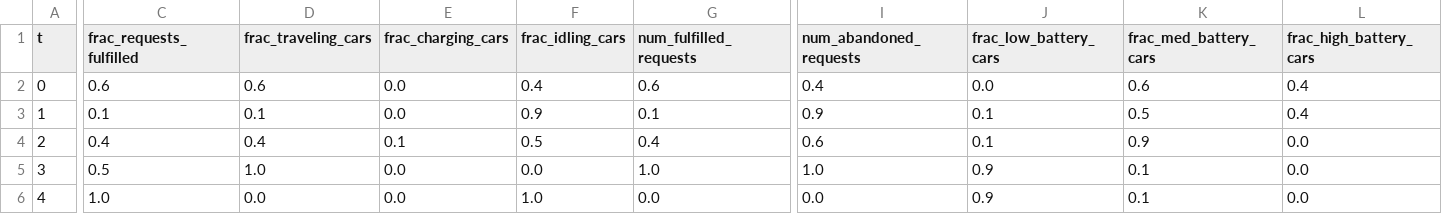
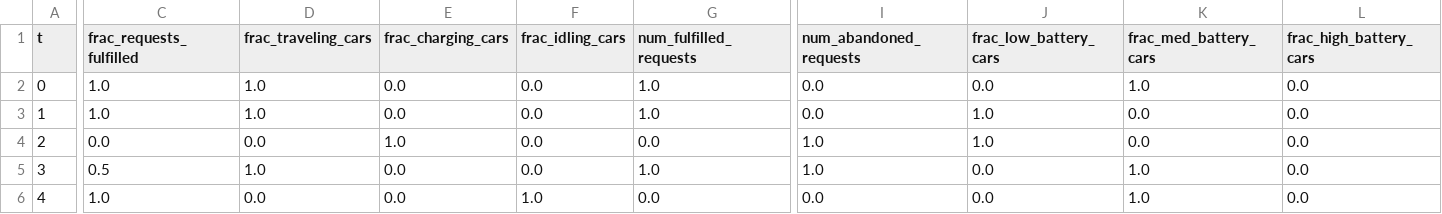
Before and after one commit to zhangz73/ride-sharing-pipeline, a CSV file: Tables/table_1car_2region_ppo_reduced.csv, drawn as a sheet; only a part is shown, gaps mark what is left out; the diff covers the shown part only; the diff names each change by its address in the sheet, - before the commit and + after, or states it on an @@ line.

```diff
--- a/Tables/table_1car_2region_ppo_reduced.csv
+++ b/Tables/table_1car_2region_ppo_reduced.csv
-C2 (frac_requests_fulfilled): 0.6
+C2 (frac_requests_fulfilled): 1.0
-D2 (frac_traveling_cars): 0.6
+D2 (frac_traveling_cars): 1.0
-F2 (frac_idling_cars): 0.4
+F2 (frac_idling_cars): 0.0
-G2 (num_fulfilled_requests): 0.6
+G2 (num_fulfilled_requests): 1.0
-I2 (num_abandoned_requests): 0.4
+I2 (num_abandoned_requests): 0.0
-K2 (frac_med_battery_cars): 0.6
+K2 (frac_med_battery_cars): 1.0
-L2:L3 (frac_high_battery_cars): 0.4
+L2:L3 (frac_high_battery_cars): 0.0
-C3 (frac_requests_fulfilled): 0.1
+C3 (frac_requests_fulfilled): 1.0
-D3 (frac_traveling_cars): 0.1
+D3 (frac_traveling_cars): 1.0
-F3 (frac_idling_cars): 0.9
+F3 (frac_idling_cars): 0.0
-G3 (num_fulfilled_requests): 0.1
+G3 (num_fulfilled_requests): 1.0
-I3 (num_abandoned_requests): 0.9
+I3 (num_abandoned_requests): 0.0
-J3:J4 (frac_low_battery_cars): 0.1
+J3:J4 (frac_low_battery_cars): 1.0
-K3 (frac_med_battery_cars): 0.5
+K3 (frac_med_battery_cars): 0.0
-C4 (frac_requests_fulfilled): 0.4
+C4 (frac_requests_fulfilled): 0.0
-D4 (frac_traveling_cars): 0.4
+D4 (frac_traveling_cars): 0.0
-E4 (frac_charging_cars): 0.1
+E4 (frac_charging_cars): 1.0
-F4 (frac_idling_cars): 0.5
+F4 (frac_idling_cars): 0.0
-G4 (num_fulfilled_requests): 0.4
+G4 (num_fulfilled_requests): 0.0
-I4 (num_abandoned_requests): 0.6
+I4 (num_abandoned_requests): 1.0
-K4 (frac_med_battery_cars): 0.9
+K4 (frac_med_battery_cars): 0.0
-J5:J6 (frac_low_battery_cars): 0.9
+J5:J6 (frac_low_battery_cars): 0.0
-K5:K6 (frac_med_battery_cars): 0.1
+K5:K6 (frac_med_battery_cars): 1.0
```
Also changed, not shown: 1 edited cell elsewhere in this file, payoff_log_multi_1car_2region_ppo_reduced.csv, 18 other files.
